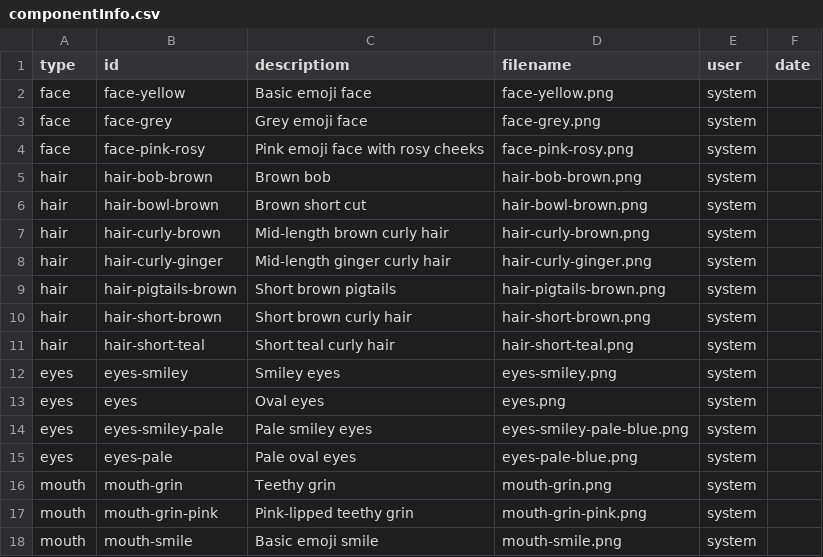
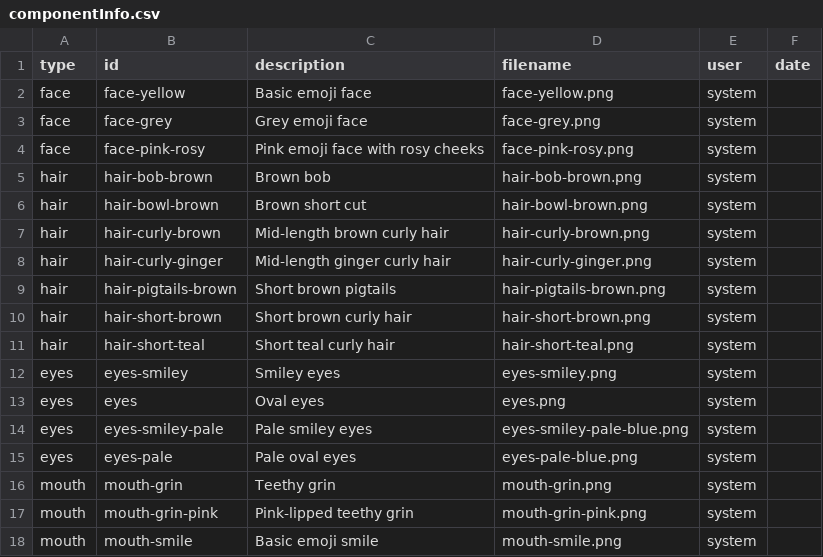
Before and after one commit to YashMadenenni/Emojitar, a CSV file: src/server/componentInfo.csv, drawn as a sheet.

```diff
--- a/src/server/componentInfo.csv
+++ b/src/server/componentInfo.csv
@@ -1,2 +1,2 @@
-type, id, descriptiom, filename, user, date
+type, id, description, filename, user, date
 face, face-yellow, "Basic emoji face", face-yellow.png, system
```
Also changed, not shown: 2 other files.
